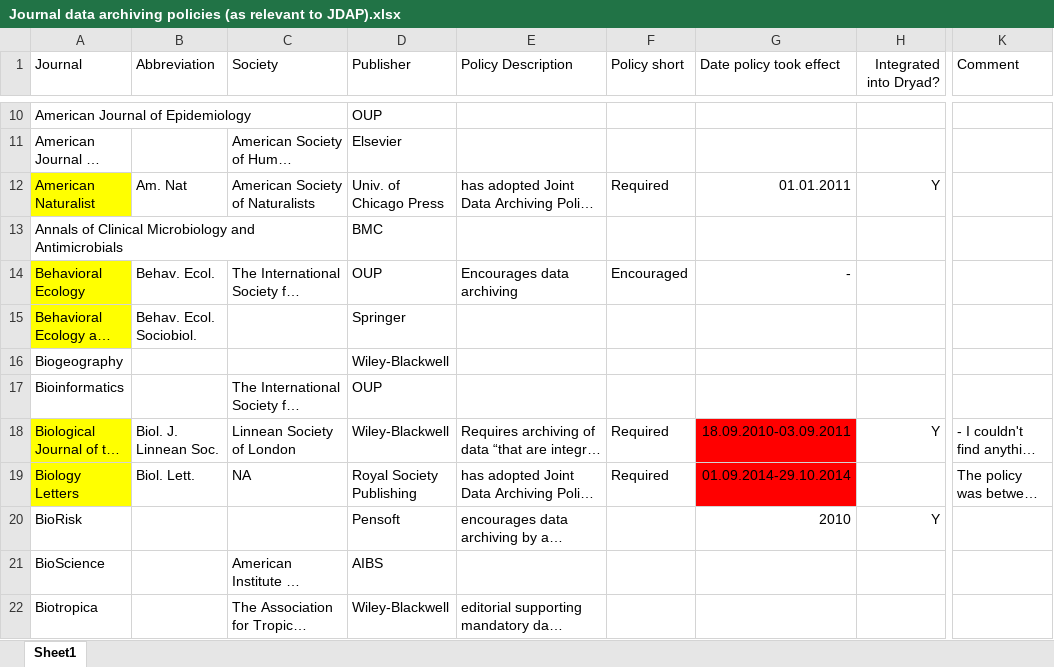
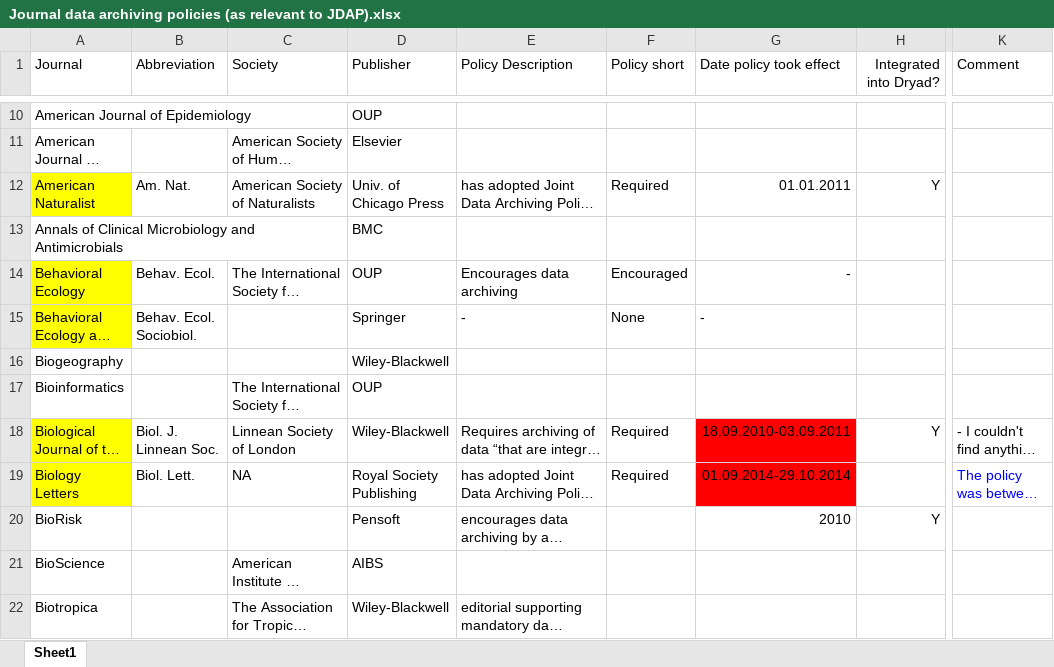
Before and after one commit to hpiwowar/jdap, an Excel workbook: data/info/Journal data archiving policies (as relevant to JDAP).xlsx, sheet Sheet1, drawn as a sheet; only a part is shown, gaps mark what is left out; long unchanged cells end in …; values as stored, in another font and other column widths than the file's, no borders; the diff covers the shown part only; the diff names each change by its address in the sheet, - before the commit and + after, or states it on an @@ line.

Commit message:
JDAP adoption dates updated.

```diff
--- a/data/info/Journal data archiving policies (as relevant to JDAP).xlsx (sheet Sheet1)
+++ b/data/info/Journal data archiving policies (as relevant to JDAP).xlsx (sheet Sheet1)
-B12 (Abbreviation): Am. Nat
+B12 (Abbreviation): Am. Nat.
-E15 (Policy Description): (empty)
+E15 (Policy Description): -
-F15 (Policy short): (empty)
+F15 (Policy short): None
-G15 (Date policy took effect): (empty)
+G15 (Date policy took effect): -
-K19 text colour: black
+K19 text colour: #0000FF
```
Also changed, not shown: 10 edited cells and cell formats elsewhere in this sheet, 1 other file.
